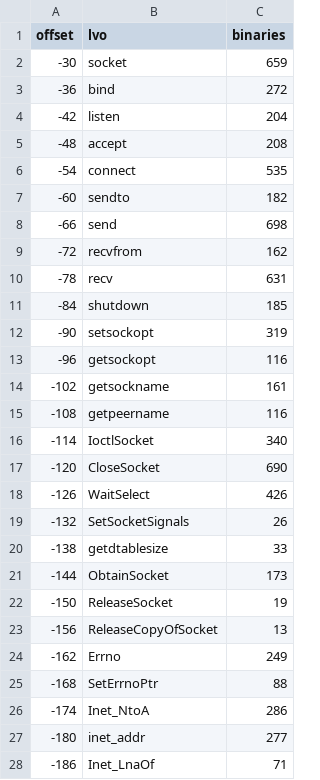
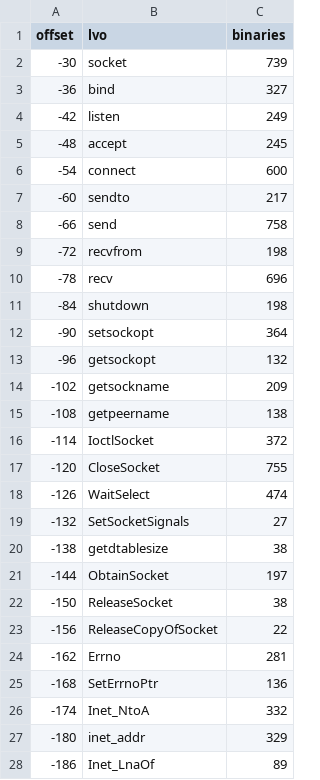
Before and after one commit to tinic/AmiNetXDuo, a TSV file: docs/aminet-survey/lvo-usage.tsv, drawn as a sheet; only a part is shown; the diff covers the shown part only.

```diff
--- a/docs/aminet-survey/lvo-usage.tsv
+++ b/docs/aminet-survey/lvo-usage.tsv
@@ -1,28 +1,28 @@
 offset	lvo	binaries
--30	socket	659
--36	bind	272
--42	listen	204
--48	accept	208
--54	connect	535
--60	sendto	182
--66	send	698
--72	recvfrom	162
--78	recv	631
--84	shutdown	185
--90	setsockopt	319
--96	getsockopt	116
--102	getsockname	161
--108	getpeername	116
--114	IoctlSocket	340
--120	CloseSocket	690
--126	WaitSelect	426
--132	SetSocketSignals	26
--138	getdtablesize	33
--144	ObtainSocket	173
--150	ReleaseSocket	19
--156	ReleaseCopyOfSocket	13
--162	Errno	249
--168	SetErrnoPtr	88
--174	Inet_NtoA	286
--180	inet_addr	277
--186	Inet_LnaOf	71
+-30	socket	739
+-36	bind	327
+-42	listen	249
+-48	accept	245
+-54	connect	600
+-60	sendto	217
+-66	send	758
+-72	recvfrom	198
+-78	recv	696
+-84	shutdown	198
+-90	setsockopt	364
+-96	getsockopt	132
+-102	getsockname	209
+-108	getpeername	138
+-114	IoctlSocket	372
+-120	CloseSocket	755
+-126	WaitSelect	474
+-132	SetSocketSignals	27
+-138	getdtablesize	38
+-144	ObtainSocket	197
+-150	ReleaseSocket	38
+-156	ReleaseCopyOfSocket	22
+-162	Errno	281
+-168	SetErrnoPtr	136
+-174	Inet_NtoA	332
+-180	inet_addr	329
+-186	Inet_LnaOf	89
```
Also changed, not shown: 15 edited cells elsewhere in this file, docs/aminet-survey/candidates.tsv, docs/aminet-survey/lvo-rare.tsv, 9 other files.
